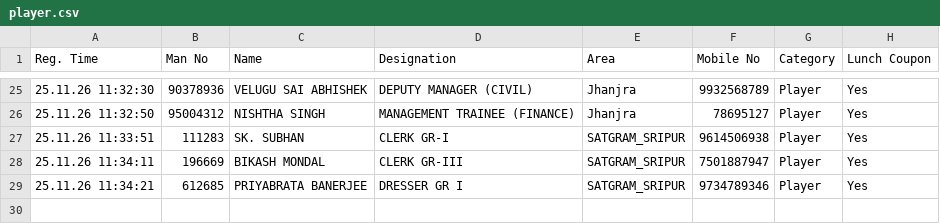
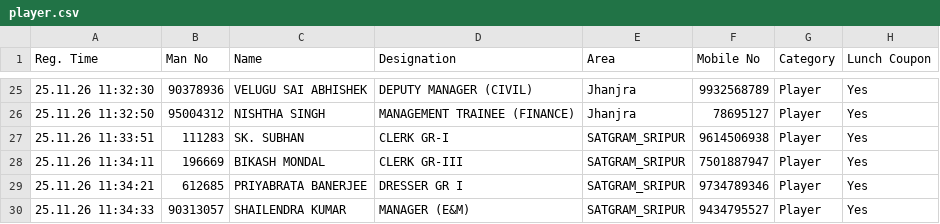
Before and after one commit to Shovon1992/Carrom, a CSV file: player.csv, drawn as a sheet; only a part is shown, gaps mark what is left out.

Commit message:
Update player.csv (2026-11-25T06:04:33.138Z)

```diff
--- a/player.csv
+++ b/player.csv
@@ -29 +29,2 @@
 "25.11.26 11:34:21","612685","PRIYABRATA BANERJEE","DRESSER GR I","SATGRAM_SRIPUR","9734789346","Player","Yes"
+"25.11.26 11:34:33","90313057","SHAILENDRA KUMAR","MANAGER (E&M)","SATGRAM_SRIPUR","9434795527","Player","Yes"
```
